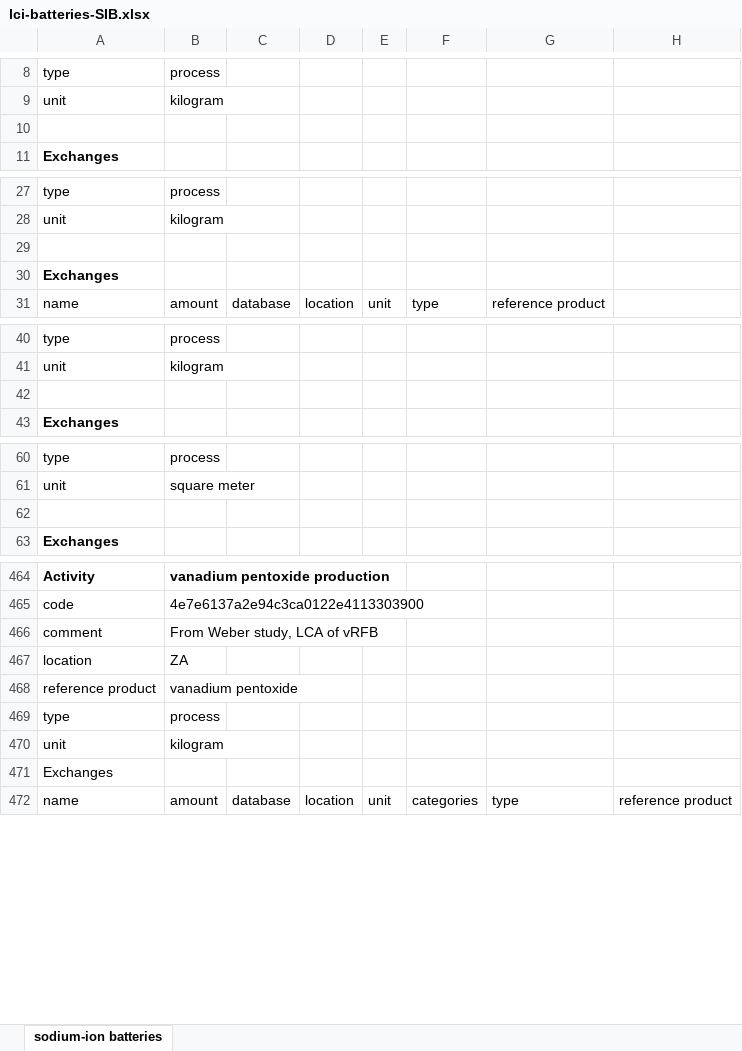
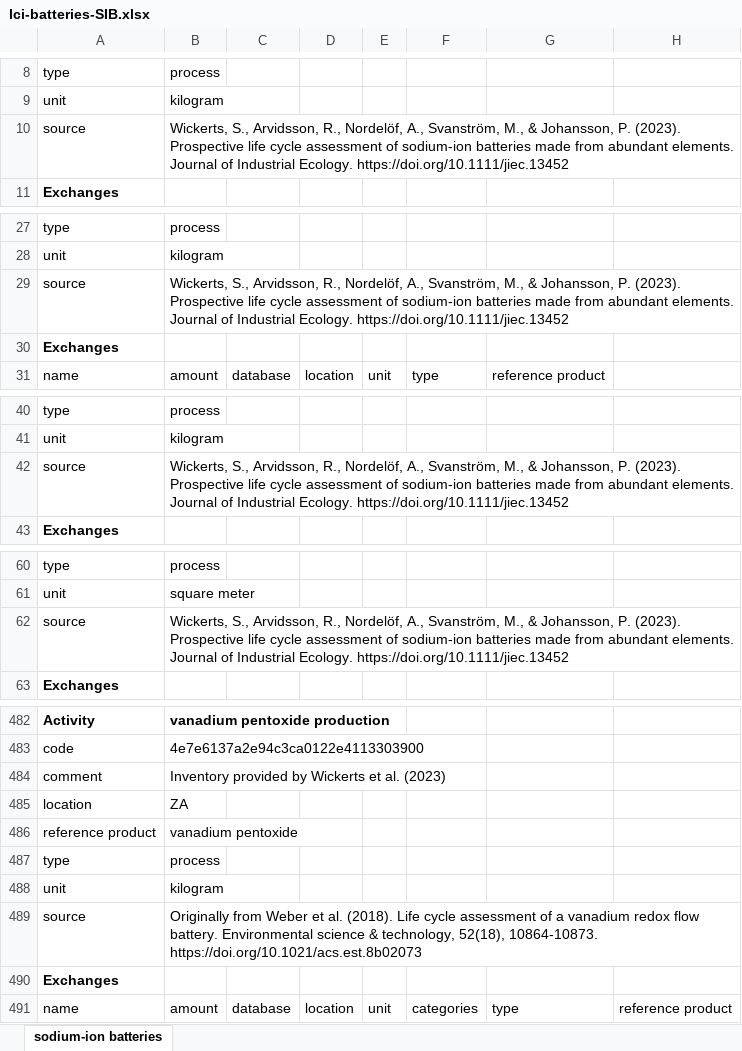
Before and after one commit to romainsacchi/rmnd-lca, an Excel workbook: premise/data/additional_inventories/lci-batteries-SIB.xlsx, sheet sodium-ion batteries, drawn as a sheet; only a part is shown, gaps mark what is left out; values as stored, in another font and other column widths than the file's, no borders; addresses are those after the commit; rows hold the shown columns only; the diff covers the shown part only; the diff names each change by its address in the sheet, - before the commit and + after, or states it on an @@ line.

Commit message:
Include LiS and SIB batteries

```diff
--- a/premise/data/additional_inventories/lci-batteries-SIB.xlsx (sheet sodium-ion batteries)
+++ b/premise/data/additional_inventories/lci-batteries-SIB.xlsx (sheet sodium-ion batteries)
-row 10: (empty)
+row 10: source | Wickerts, S., Arvidsson, R., Nordelöf, A., Svanström, M., & Johansson, P. (2023). Prospective life cycle assessment of sodium‐ion batteries made from abundant elements. Journal of Industrial Ecology. https://doi.org/10.1111/jiec.13452
-row 29: (empty)
+row 29: source | Wickerts, S., Arvidsson, R., Nordelöf, A., Svanström, M., & Johansson, P. (2023). Prospective life cycle assessment of sodium‐ion batteries made from abundant elements. Journal of Industrial Ecology. https://doi.org/10.1111/jiec.13452
-row 42: (empty)
+row 42: source | Wickerts, S., Arvidsson, R., Nordelöf, A., Svanström, M., & Johansson, P. (2023). Prospective life cycle assessment of sodium‐ion batteries made from abundant elements. Journal of Industrial Ecology. https://doi.org/10.1111/jiec.13452
-row 62: (empty)
+row 62: source | Wickerts, S., Arvidsson, R., Nordelöf, A., Svanström, M., & Johansson, P. (2023). Prospective life cycle assessment of sodium‐ion batteries made from abundant elements. Journal of Industrial Ecology. https://doi.org/10.1111/jiec.13452
-B484: From Weber study, LCA of vRFB
+B484: Inventory provided by Wickerts et al. (2023)
+row 489: source | Originally from Weber et al. (2018). Life cycle assessment of a vanadium redox flow battery. Environmental science & technology, 52(18), 10864-10873. https://doi.org/10.1021/acs.est.8b02073
-A490 bold: off
+A490 bold: on
```
Also changed, not shown: 31 added rows and 4 edited cells elsewhere in this sheet.
